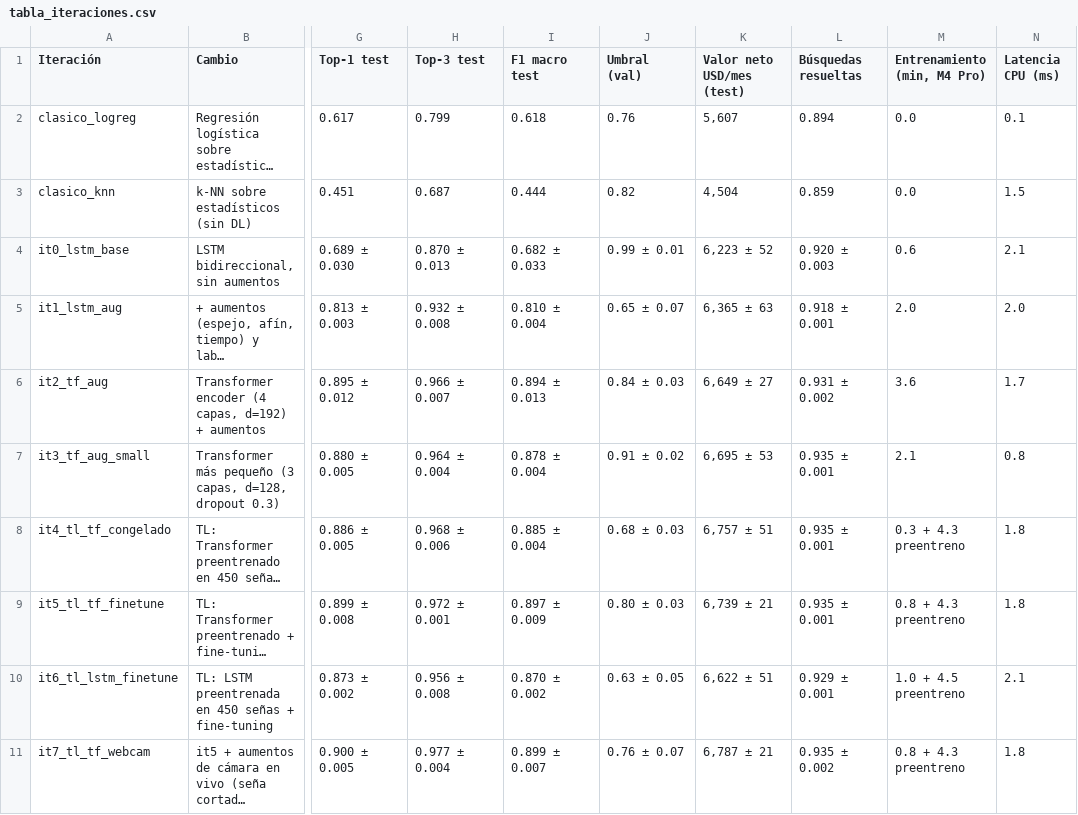
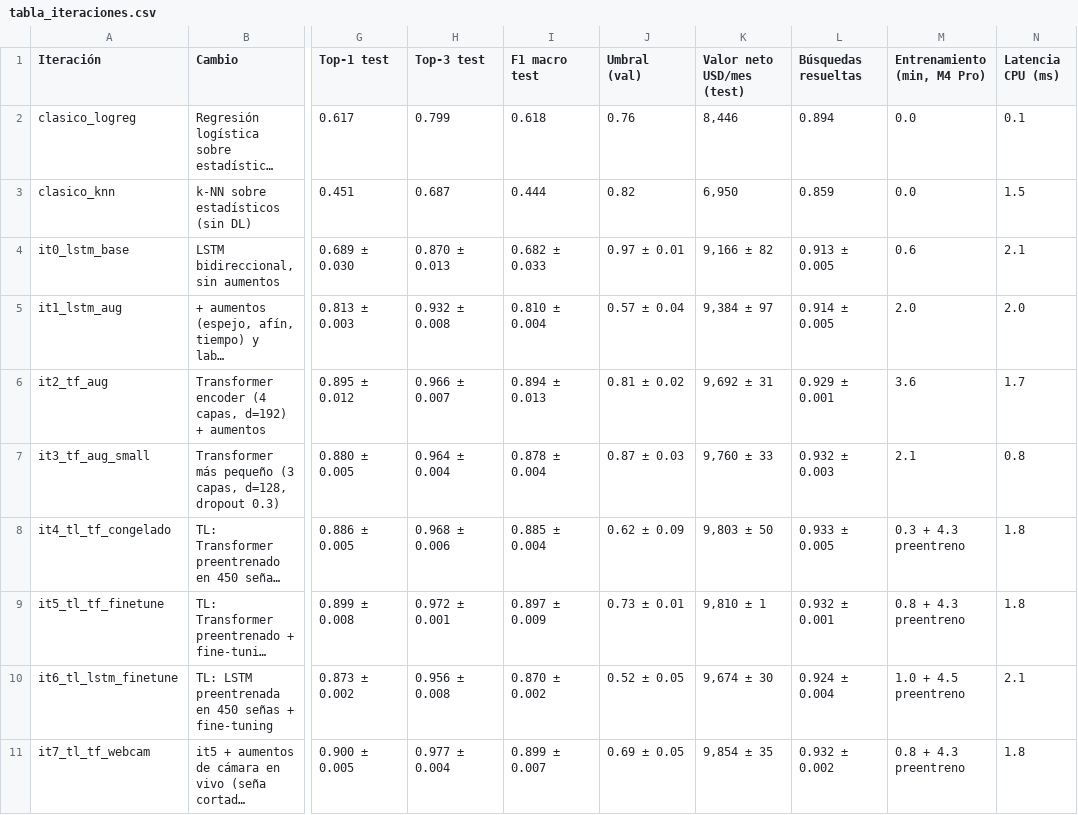
Before and after one commit to nicoCT04/ProyectoFinal-DL, a CSV file: reports/tablas/tabla_iteraciones.csv, drawn as a sheet; only a part is shown, gaps mark what is left out; long unchanged cells end in …; the diff names each change by its address in the sheet, - before the commit and + after, or states it on an @@ line.

```diff
--- a/reports/tablas/tabla_iteraciones.csv
+++ b/reports/tablas/tabla_iteraciones.csv
-K2 (Valor neto USD/mes (test)): 5,607
+K2 (Valor neto USD/mes (test)): 8,446
-K3 (Valor neto USD/mes (test)): 4,504
+K3 (Valor neto USD/mes (test)): 6,950
-J4 (Umbral (val)): 0.99 ± 0.01
+J4 (Umbral (val)): 0.97 ± 0.01
-K4 (Valor neto USD/mes (test)): 6,223 ± 52
+K4 (Valor neto USD/mes (test)): 9,166 ± 82
-L4 (Búsquedas resueltas): 0.920 ± 0.003
+L4 (Búsquedas resueltas): 0.913 ± 0.005
-J5 (Umbral (val)): 0.65 ± 0.07
+J5 (Umbral (val)): 0.57 ± 0.04
-K5 (Valor neto USD/mes (test)): 6,365 ± 63
+K5 (Valor neto USD/mes (test)): 9,384 ± 97
-L5 (Búsquedas resueltas): 0.918 ± 0.001
+L5 (Búsquedas resueltas): 0.914 ± 0.005
-J6 (Umbral (val)): 0.84 ± 0.03
+J6 (Umbral (val)): 0.81 ± 0.02
-K6 (Valor neto USD/mes (test)): 6,649 ± 27
+K6 (Valor neto USD/mes (test)): 9,692 ± 31
-L6 (Búsquedas resueltas): 0.931 ± 0.002
+L6 (Búsquedas resueltas): 0.929 ± 0.001
-J7 (Umbral (val)): 0.91 ± 0.02
+J7 (Umbral (val)): 0.87 ± 0.03
-K7 (Valor neto USD/mes (test)): 6,695 ± 53
+K7 (Valor neto USD/mes (test)): 9,760 ± 33
-L7 (Búsquedas resueltas): 0.935 ± 0.001
+L7 (Búsquedas resueltas): 0.932 ± 0.003
-J8 (Umbral (val)): 0.68 ± 0.03
+J8 (Umbral (val)): 0.62 ± 0.09
-K8 (Valor neto USD/mes (test)): 6,757 ± 51
+K8 (Valor neto USD/mes (test)): 9,803 ± 50
-L8 (Búsquedas resueltas): 0.935 ± 0.001
+L8 (Búsquedas resueltas): 0.933 ± 0.005
-J9 (Umbral (val)): 0.80 ± 0.03
+J9 (Umbral (val)): 0.73 ± 0.01
-K9 (Valor neto USD/mes (test)): 6,739 ± 21
+K9 (Valor neto USD/mes (test)): 9,810 ± 1
-L9 (Búsquedas resueltas): 0.935 ± 0.001
+L9 (Búsquedas resueltas): 0.932 ± 0.001
-J10 (Umbral (val)): 0.63 ± 0.05
+J10 (Umbral (val)): 0.52 ± 0.05
-K10 (Valor neto USD/mes (test)): 6,622 ± 51
+K10 (Valor neto USD/mes (test)): 9,674 ± 30
-L10 (Búsquedas resueltas): 0.929 ± 0.001
+L10 (Búsquedas resueltas): 0.924 ± 0.004
-J11 (Umbral (val)): 0.76 ± 0.07
+J11 (Umbral (val)): 0.69 ± 0.05
-K11 (Valor neto USD/mes (test)): 6,787 ± 21
+K11 (Valor neto USD/mes (test)): 9,854 ± 35
-L11 (Búsquedas resueltas): 0.935 ± 0.002
+L11 (Búsquedas resueltas): 0.932 ± 0.002
```
Also changed, not shown: reports/tablas/curva_aprendizaje.csv, reports/tablas/runs_detalle.csv, 19 other files.
